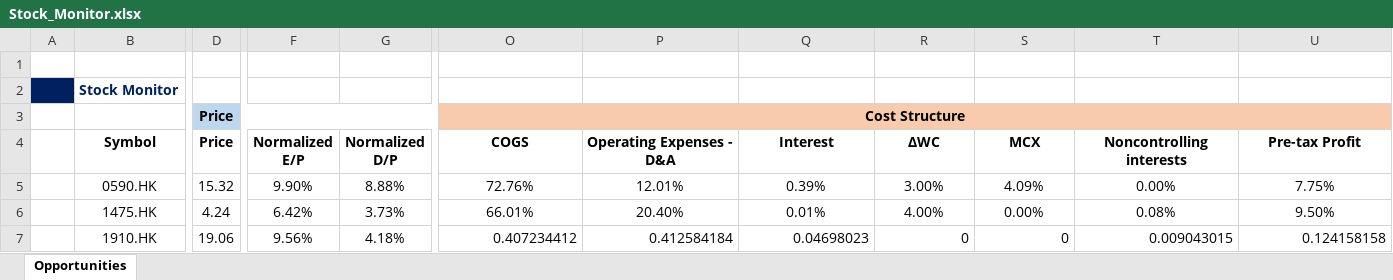
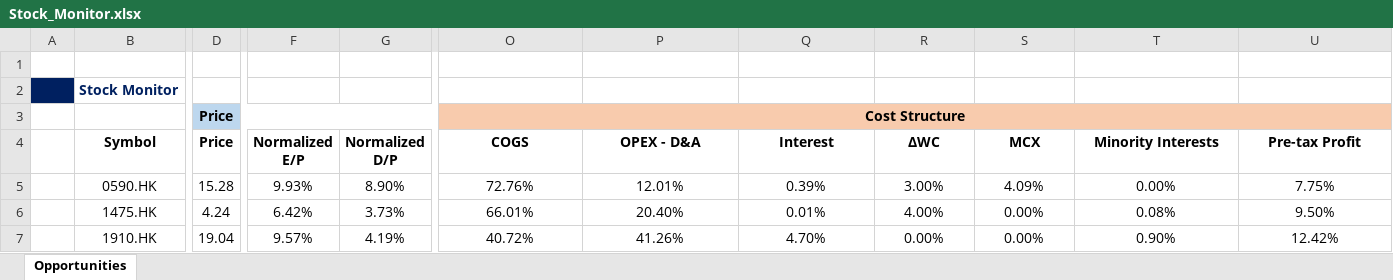
Before and after one commit to JerryChenz/Invest_Proc_Alpha, an Excel workbook: financial_models/Stock_Monitor.xlsx, sheet Opportunities, drawn as a sheet; only a part is shown, gaps mark what is left out; values as stored, in another font and other column widths than the file's, no borders; conditional formats not drawn; the diff covers the shown part only; the diff names each change by its address in the sheet, - before the commit and + after, or states it on an @@ line.

Commit message:
Updated the monitor

```diff
--- a/financial_models/Stock_Monitor.xlsx (sheet Opportunities)
+++ b/financial_models/Stock_Monitor.xlsx (sheet Opportunities)
-P4: Operating Expenses - D&A
+P4: OPEX - D&A
-T4: Noncontrolling interests
+T4: Minority Interests
-D5 (Price): 15.32
+D5 (Price): 15.28
-F5 (Normalized E/P): 9.90%
+F5 (Normalized E/P): 9.93%
-G5 (Normalized D/P): 8.88%
+G5 (Normalized D/P): 8.90%
-D7 (Price): 19.06
+D7 (Price): 19.04
-F7 (Normalized E/P): 9.56%
+F7 (Normalized E/P): 9.57%
-G7 (Normalized D/P): 4.18%
+G7 (Normalized D/P): 4.19%
-O7 (COGS): 0.407234412
+O7 (COGS): 40.72%
-O7:U7 alignment: right
+O7:U7 alignment: center
-P7 (OPEX - D&A): 0.412584184
+P7 (OPEX - D&A): 41.26%
-Q7 (Interest): 0.04698023
+Q7 (Interest): 4.70%
-R7 (ΔWC): 0
+R7 (ΔWC): 0.00%
-S7 (MCX): 0
+S7 (MCX): 0.00%
-T7 (Minority Interests): 0.009043015
+T7 (Minority Interests): 0.90%
-U7 (Pre-tax Profit): 0.124158158
+U7 (Pre-tax Profit): 12.42%
```
Also changed, not shown: cell formats elsewhere in this sheet, financial_models/Macro_Monitor.xlsx, financial_models/opportunities/0590.HK_Stock_Valuation.xlsx, 3 other files.
